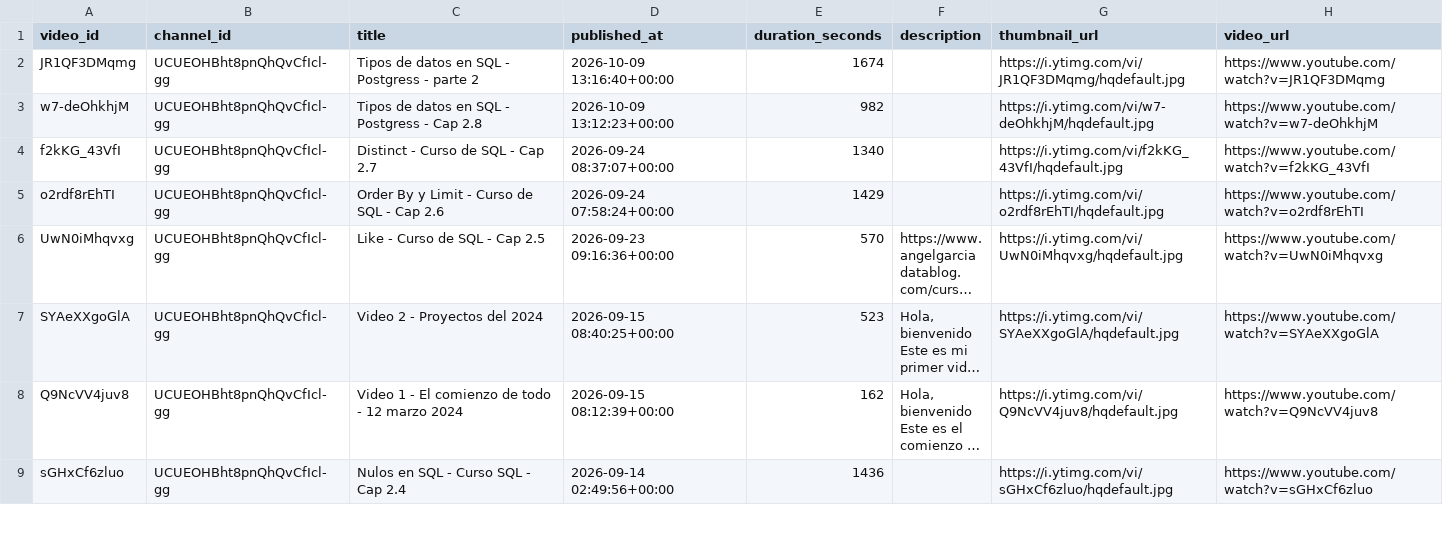
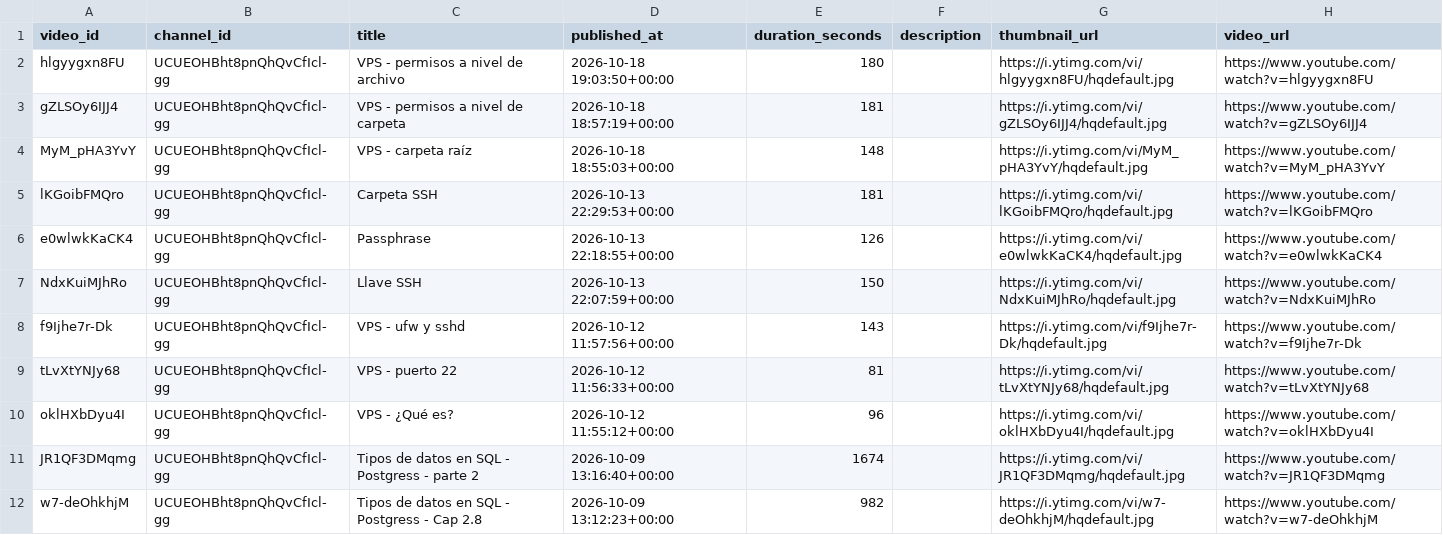
Before and after one commit to angelgarciadatablog/postgresql-youtube-dataset, a CSV file: csv/videos.csv, drawn as a sheet; only a part is shown; the shorter side is filled out with more unchanged rows; long unchanged cells end in …; the diff names each change by its address in the sheet, - before the commit and + after, or states it on an @@ line.

```diff
--- a/csv/videos.csv
+++ b/csv/videos.csv
+row 2: hlgyygxn8FU | UCUEOHBht8pnQhQvCfIcl-gg | VPS - permisos a nivel de archivo | 2026-10-18 19:03:50+00:00 | 180 |  | https://i.ytimg.com/vi/hlgyygxn8FU/hqdefault.jpg | https://www.youtube.com/watch?v=hlgyygxn8FU
+row 3: gZLSOy6IJJ4 | UCUEOHBht8pnQhQvCfIcl-gg | VPS - permisos a nivel de carpeta | 2026-10-18 18:57:19+00:00 | 181 |  | https://i.ytimg.com/vi/gZLSOy6IJJ4/hqdefault.jpg | https://www.youtube.com/watch?v=gZLSOy6IJJ4
+row 4: MyM_pHA3YvY | UCUEOHBht8pnQhQvCfIcl-gg | VPS - carpeta raíz | 2026-10-18 18:55:03+00:00 | 148 |  | https://i.ytimg.com/vi/MyM_pHA3YvY/hqdefault.jpg | https://www.youtube.com/watch?v=MyM_pHA3YvY
+row 5: lKGoibFMQro | UCUEOHBht8pnQhQvCfIcl-gg | Carpeta SSH | 2026-10-13 22:29:53+00:00 | 181 |  | https://i.ytimg.com/vi/lKGoibFMQro/hqdefault.jpg | https://www.youtube.com/watch?v=lKGoibFMQro
+row 6: e0wlwkKaCK4 | UCUEOHBht8pnQhQvCfIcl-gg | Passphrase | 2026-10-13 22:18:55+00:00 | 126 |  | https://i.ytimg.com/vi/e0wlwkKaCK4/hqdefault.jpg | https://www.youtube.com/watch?v=e0wlwkKaCK4
+row 7: NdxKuiMJhRo | UCUEOHBht8pnQhQvCfIcl-gg | Llave SSH | 2026-10-13 22:07:59+00:00 | 150 |  | https://i.ytimg.com/vi/NdxKuiMJhRo/hqdefault.jpg | https://www.youtube.com/watch?v=NdxKuiMJhRo
+row 8: f9Ijhe7r-Dk | UCUEOHBht8pnQhQvCfIcl-gg | VPS - ufw y sshd | 2026-10-12 11:57:56+00:00 | 143 |  | https://i.ytimg.com/vi/f9Ijhe7r-Dk/hqdefault.jpg | https://www.youtube.com/watch?v=f9Ijhe7r-Dk
+row 9: tLvXtYNJy68 | UCUEOHBht8pnQhQvCfIcl-gg | VPS - puerto 22 | 2026-10-12 11:56:33+00:00 | 81 |  | https://i.ytimg.com/vi/tLvXtYNJy68/hqdefault.jpg | https://www.youtube.com/watch?v=tLvXtYNJy68
+row 10: oklHXbDyu4I | UCUEOHBht8pnQhQvCfIcl-gg | VPS - ¿Qué es? | 2026-10-12 11:55:12+00:00 | 96 |  | https://i.ytimg.com/vi/oklHXbDyu4I/hqdefault.jpg | https://www.youtube.com/watch?v=oklHXbDyu4I
```
Also changed, not shown: csv/channel_metrics.csv, csv/playlist_videos.csv, 4 other files.
